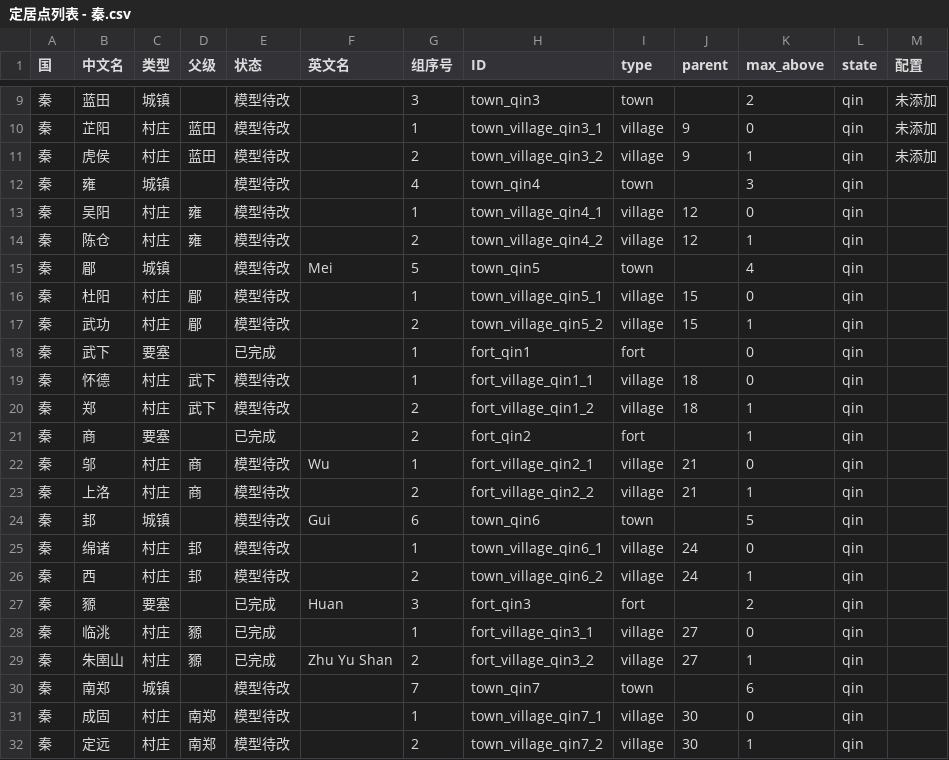
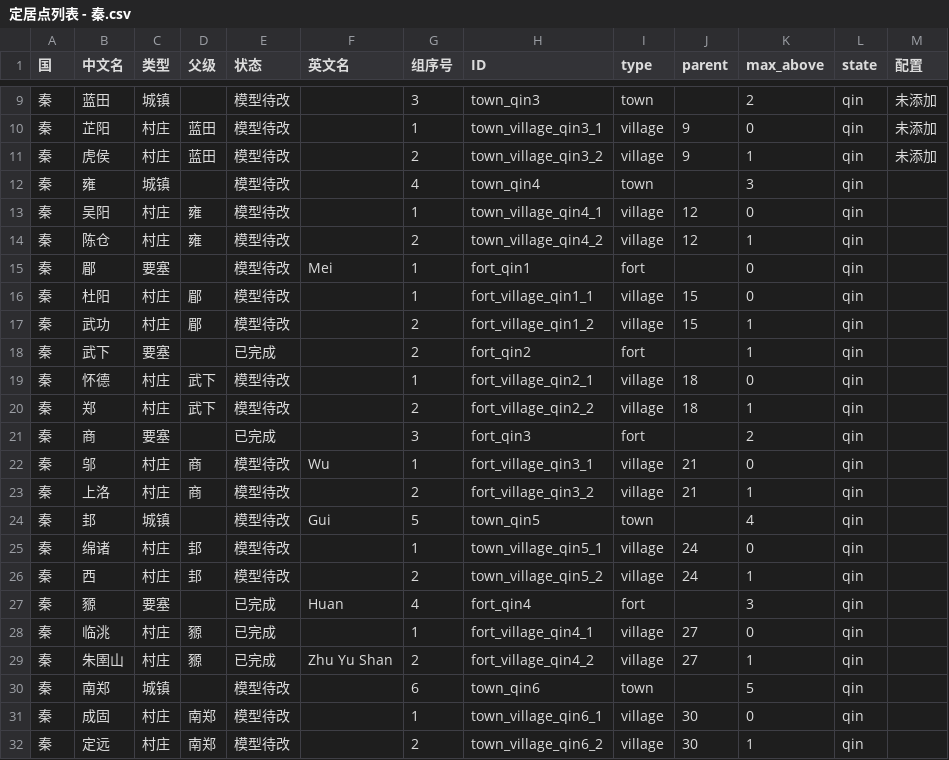
Before and after one commit to XingChenMods/photoshop.settlements.autoscript, a CSV file: data/定居点列表 - 秦.csv, drawn as a sheet; only a part is shown, gaps mark what is left out; the diff covers the shown part only.

Commit message:
new data

```diff
--- a/data/定居点列表 - 秦.csv
+++ b/data/定居点列表 - 秦.csv
@@ -14,19 +14,19 @@
 秦,陈仓,村庄,雍,模型待改,,2,town_village_qin4_2,village,12,1,qin,,,,,,
-秦,郿,城镇,,模型待改,Mei,5,town_qin5,town,,4,qin,,,,,,
-秦,杜阳,村庄,郿,模型待改,,1,town_village_qin5_1,village,15,0,qin,,,,,,
-秦,武功,村庄,郿,模型待改,,2,town_village_qin5_2,village,15,1,qin,,,,,,
-秦,武下,要塞,,已完成,,1,fort_qin1,fort,,0,qin,,,,,,
-秦,怀德,村庄,武下,模型待改,,1,fort_village_qin1_1,village,18,0,qin,,,,,,
-秦,郑,村庄,武下,模型待改,,2,fort_village_qin1_2,village,18,1,qin,,,,,,
-秦,商,要塞,,已完成,,2,fort_qin2,fort,,1,qin,,,,,,
-秦,邬,村庄,商,模型待改,Wu,1,fort_village_qin2_1,village,21,0,qin,,,,,,
-秦,上洛,村庄,商,模型待改,,2,fort_village_qin2_2,village,21,1,qin,,,,,,
-秦,邽,城镇,,模型待改,Gui,6,town_qin6,town,,5,qin,,,,,,
-秦,绵诸,村庄,邽,模型待改,,1,town_village_qin6_1,village,24,0,qin,,,,,,
-秦,西,村庄,邽,模型待改,,2,town_village_qin6_2,village,24,1,qin,,,,,,
-秦,豲,要塞,,已完成,Huan,3,fort_qin3,fort,,2,qin,,,,,,
-秦,临洮,村庄,豲,已完成,,1,fort_village_qin3_1,village,27,0,qin,,,,,,
-秦,朱圉山,村庄,豲,已完成,Zhu Yu Shan,2,fort_village_qin3_2,village,27,1,qin,,,,,,
-秦,南郑,城镇,,模型待改,,7,town_qin7,town,,6,qin,,,,,,
-秦,成固,村庄,南郑,模型待改,,1,town_village_qin7_1,village,30,0,qin,,,,,,
-秦,定远,村庄,南郑,模型待改,,2,town_village_qin7_2,village,30,1,qin,,,,,,
+秦,郿,要塞,,模型待改,Mei,1,fort_qin1,fort,,0,qin,,,,,,
+秦,杜阳,村庄,郿,模型待改,,1,fort_village_qin1_1,village,15,0,qin,,,,,,
+秦,武功,村庄,郿,模型待改,,2,fort_village_qin1_2,village,15,1,qin,,,,,,
+秦,武下,要塞,,已完成,,2,fort_qin2,fort,,1,qin,,,,,,
+秦,怀德,村庄,武下,模型待改,,1,fort_village_qin2_1,village,18,0,qin,,,,,,
+秦,郑,村庄,武下,模型待改,,2,fort_village_qin2_2,village,18,1,qin,,,,,,
+秦,商,要塞,,已完成,,3,fort_qin3,fort,,2,qin,,,,,,
+秦,邬,村庄,商,模型待改,Wu,1,fort_village_qin3_1,village,21,0,qin,,,,,,
+秦,上洛,村庄,商,模型待改,,2,fort_village_qin3_2,village,21,1,qin,,,,,,
+秦,邽,城镇,,模型待改,Gui,5,town_qin5,town,,4,qin,,,,,,
+秦,绵诸,村庄,邽,模型待改,,1,town_village_qin5_1,village,24,0,qin,,,,,,
+秦,西,村庄,邽,模型待改,,2,town_village_qin5_2,village,24,1,qin,,,,,,
+秦,豲,要塞,,已完成,Huan,4,fort_qin4,fort,,3,qin,,,,,,
+秦,临洮,村庄,豲,已完成,,1,fort_village_qin4_1,village,27,0,qin,,,,,,
+秦,朱圉山,村庄,豲,已完成,Zhu Yu Shan,2,fort_village_qin4_2,village,27,1,qin,,,,,,
+秦,南郑,城镇,,模型待改,,6,town_qin6,town,,5,qin,,,,,,
+秦,成固,村庄,南郑,模型待改,,1,town_village_qin6_1,village,30,0,qin,,,,,,
+秦,定远,村庄,南郑,模型待改,,2,town_village_qin6_2,village,30,1,qin,,,,,,
```
Also changed, not shown: 33 edited cells elsewhere in this file, data/定居点列表 - 魏.csv, 3 other files.
